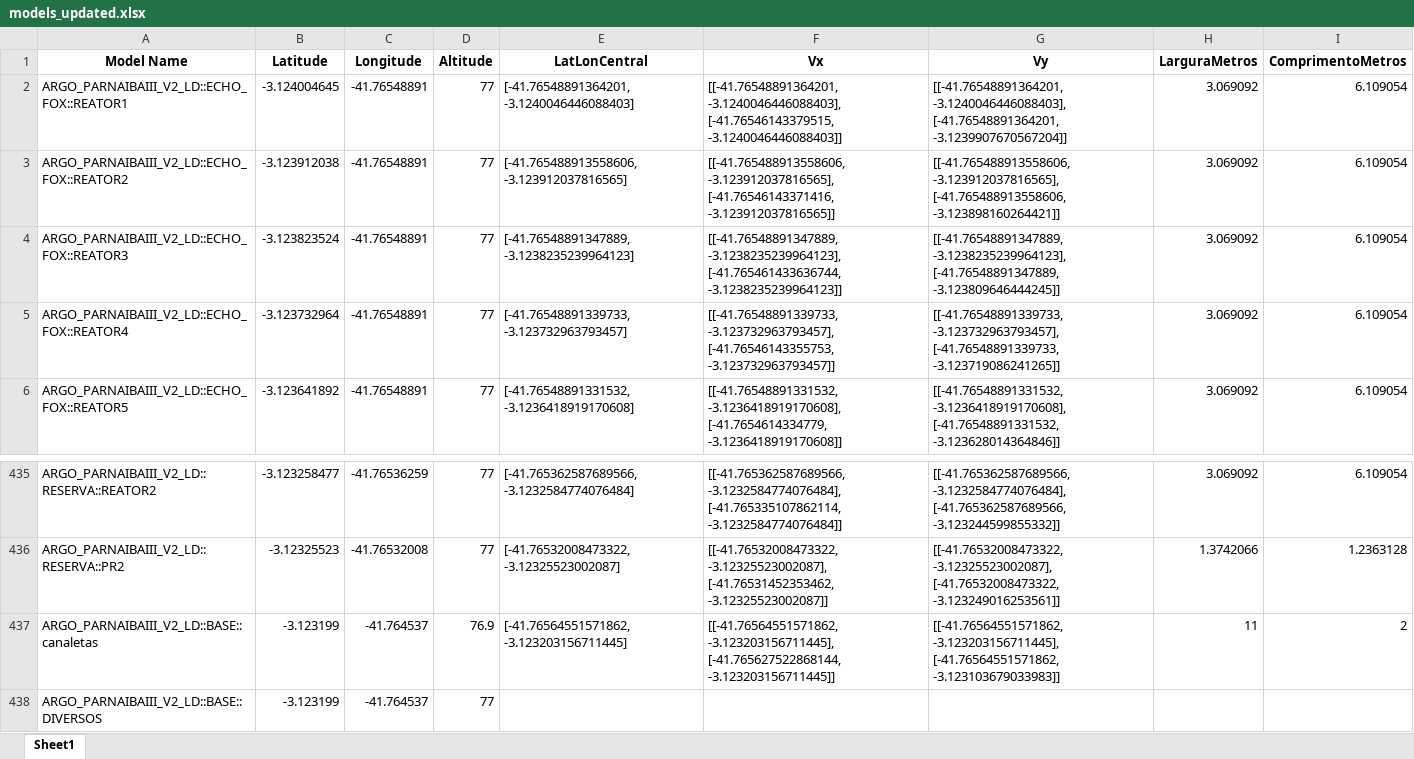
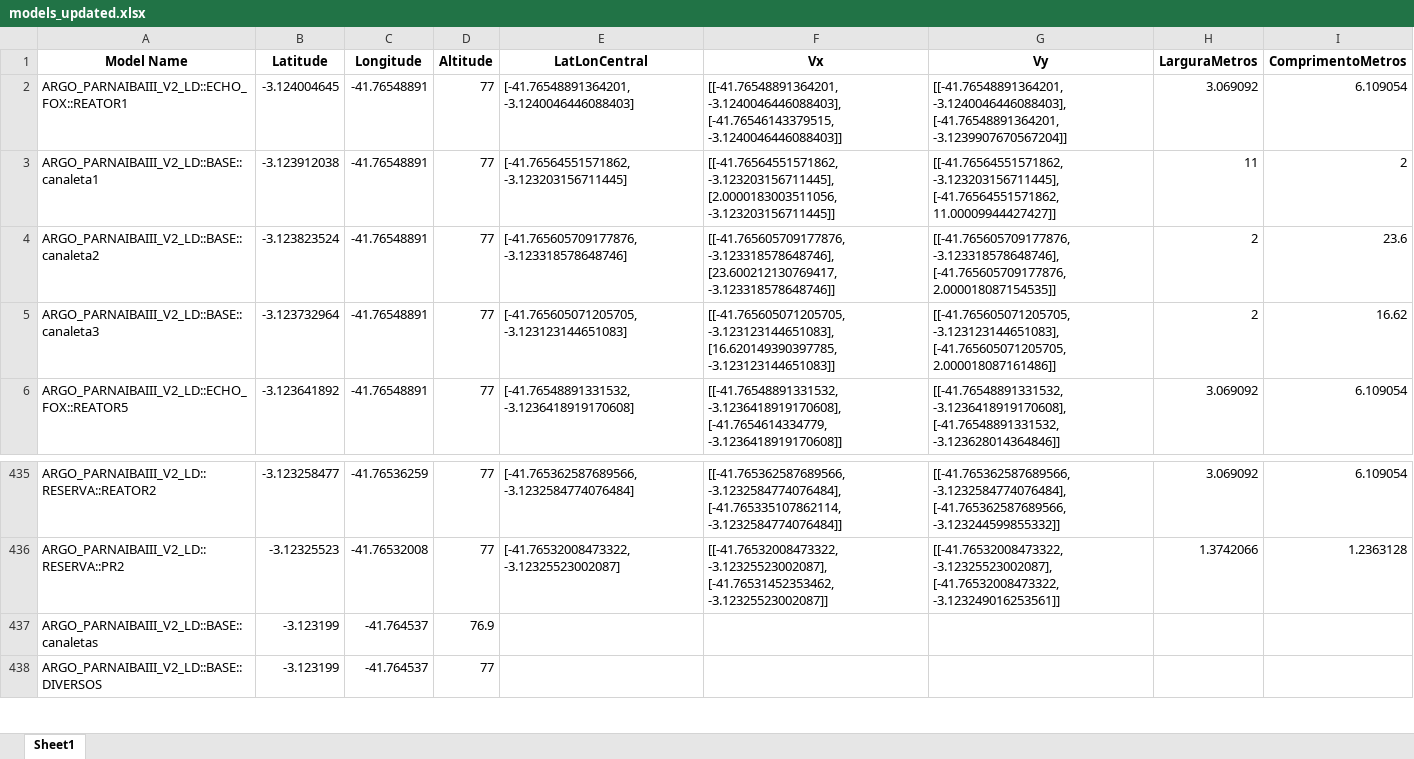
Before and after one commit to GabrielleTimotheo/Rotas_voronoi, an Excel workbook: rotas/models_updated.xlsx, sheet Sheet1, drawn as a sheet; only a part is shown, gaps mark what is left out; values as stored, in another font and other column widths than the file's, no borders; removed rows and columns are numbered as before the commit, all else as after; the diff names each change by its address in the sheet, - before the commit and + after, or states it on an @@ line.

Commit message:
canaletas inserted

```diff
--- a/rotas/models_updated.xlsx (sheet Sheet1)
+++ b/rotas/models_updated.xlsx (sheet Sheet1)
-A3 (Model Name): ARGO_PARNAIBAIII_V2_LD::ECHO_FOX::REATOR2
+A3 (Model Name): ARGO_PARNAIBAIII_V2_LD::BASE::canaleta1
-E3 (LatLonCentral): [-41.765488913558606, -3.123912037816565]
+E3 (LatLonCentral): [-41.76564551571862, -3.123203156711445]
-F3 (Vx): [[-41.765488913558606, -3.123912037816565], [-41.76546143371416, -3.123912037816565]]
+F3 (Vx): [[-41.76564551571862, -3.123203156711445], [2.0000183003511056, -3.123203156711445]]
-G3 (Vy): [[-41.765488913558606, -3.123912037816565], [-41.765488913558606, -3.123898160264421]]
+G3 (Vy): [[-41.76564551571862, -3.123203156711445], [-41.76564551571862, 11.00009944427427]]
-H3 (LarguraMetros): 3.069092
+H3 (LarguraMetros): 11
-I3 (ComprimentoMetros): 6.109054
+I3 (ComprimentoMetros): 2
-A4 (Model Name): ARGO_PARNAIBAIII_V2_LD::ECHO_FOX::REATOR3
+A4 (Model Name): ARGO_PARNAIBAIII_V2_LD::BASE::canaleta2
-E4 (LatLonCentral): [-41.76548891347889, -3.1238235239964123]
+E4 (LatLonCentral): [-41.765605709177876, -3.123318578648746]
-F4 (Vx): [[-41.76548891347889, -3.1238235239964123], [-41.765461433636744, -3.1238235239964123]]
+F4 (Vx): [[-41.765605709177876, -3.123318578648746], [23.600212130769417, -3.123318578648746]]
-G4 (Vy): [[-41.76548891347889, -3.1238235239964123], [-41.76548891347889, -3.123809646444245]]
+G4 (Vy): [[-41.765605709177876, -3.123318578648746], [-41.765605709177876, 2.000018087154535]]
-H4 (LarguraMetros): 3.069092
+H4 (LarguraMetros): 2
-I4 (ComprimentoMetros): 6.109054
+I4 (ComprimentoMetros): 23.6
-row 5: ARGO_PARNAIBAIII_V2_LD::ECHO_FOX::REATOR4 | -3.123732964 | -41.76548891 | 77 | [-41.76548891339733, -3.123732963793457] | [[-41.76548891339733, -3.123732963793457], [-41.76546143355753, -3.123732963793457]] | [[-41.76548891339733, -3.123732963793457], [-41.76548891339733, -3.123719086241265]] | 3.069092 | 6.109054
+row 5: ARGO_PARNAIBAIII_V2_LD::BASE::canaleta3 | -3.123732964 | -41.76548891 | 77 | [-41.765605071205705, -3.123123144651083] | [[-41.765605071205705, -3.123123144651083], [16.620149390397785, -3.123123144651083]] | [[-41.765605071205705, -3.123123144651083], [-41.765605071205705, 2.000018087161486]] | 2 | 16.62
-E437 (LatLonCentral): [-41.76564551571862, -3.123203156711445]
+E437 (LatLonCentral): (empty)
-F437 (Vx): [[-41.76564551571862, -3.123203156711445], [-41.765627522868144, -3.123203156711445]]
+F437 (Vx): (empty)
-G437 (Vy): [[-41.76564551571862, -3.123203156711445], [-41.76564551571862, -3.123103679033983]]
+G437 (Vy): (empty)
-H437 (LarguraMetros): 11
+H437 (LarguraMetros): (empty)
-I437 (ComprimentoMetros): 2
+I437 (ComprimentoMetros): (empty)
```
Also changed, not shown: 4 other files.
